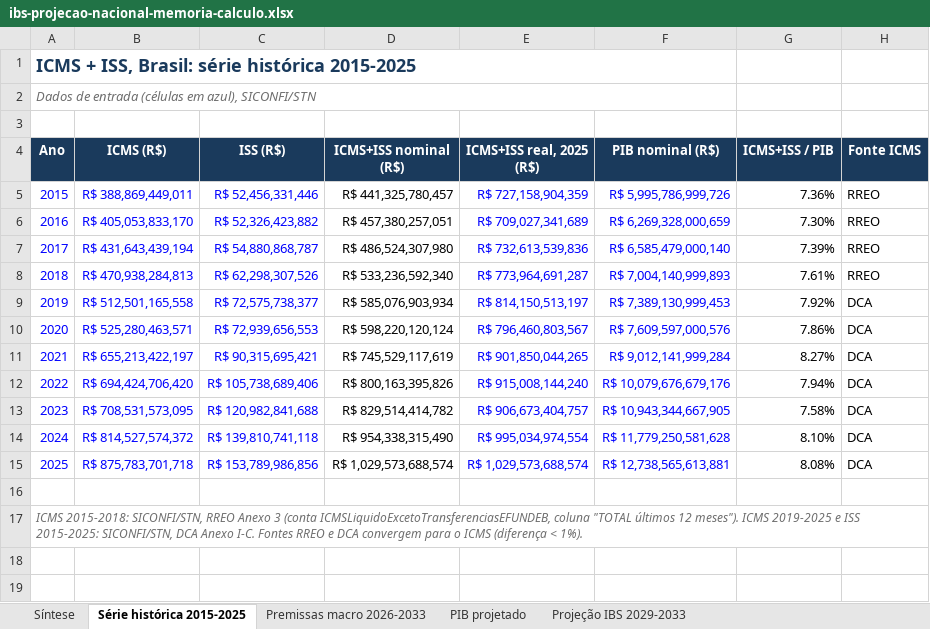
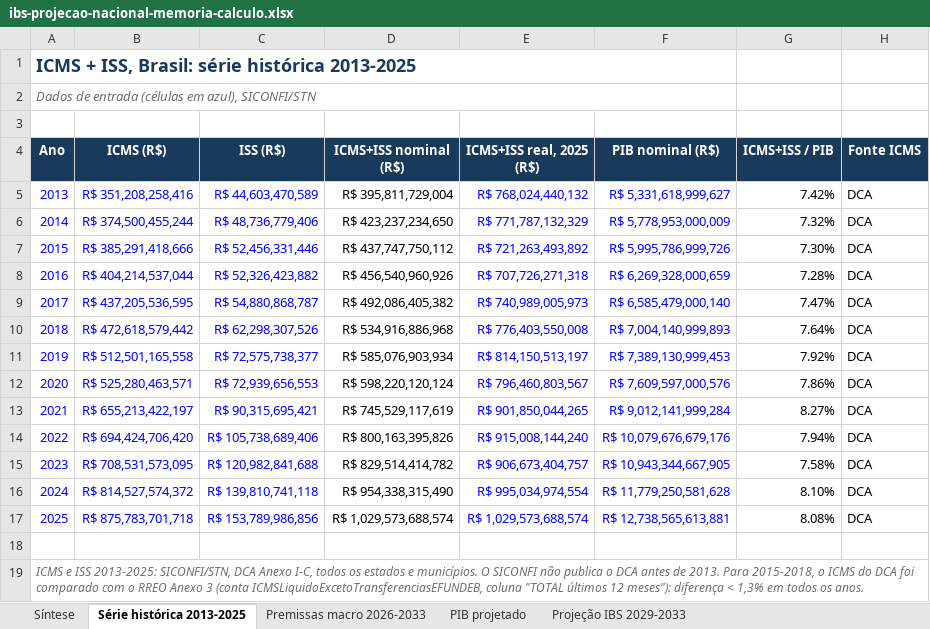
Before and after one commit to EduardoAraujoOx/site-eduardo, an Excel workbook: materiais/ibs-projecao-nacional-memoria-calculo.xlsx, sheet Série histórica 2013-2025, drawn as a sheet; values as stored, in another font and other column widths than the file's, no borders; removed rows and columns are numbered as before the commit, all else as after; the diff names each change by its address in the sheet, - before the commit and + after, or states it on an @@ line.

```diff
--- a/materiais/ibs-projecao-nacional-memoria-calculo.xlsx (sheet Série histórica 2013-2025)
+++ b/materiais/ibs-projecao-nacional-memoria-calculo.xlsx (sheet Série histórica 2013-2025)
-sheet tab: Série histórica 2015-2025
+sheet tab: Série histórica 2013-2025
@@ column A (Ano) renumbered from row 1 down @@
-row 5: 2015 | R$ 388,869,449,011 | R$ 52,456,331,446 | R$ 441,325,780,457 | R$ 727,158,904,359 | R$ 5,995,786,999,726 | 7.36% | RREO
-row 6: 2016 | R$ 405,053,833,170 | R$ 52,326,423,882 | R$ 457,380,257,051 | R$ 709,027,341,689 | R$ 6,269,328,000,659 | 7.30% | RREO
-row 7: 2017 | R$ 431,643,439,194 | R$ 54,880,868,787 | R$ 486,524,307,980 | R$ 732,613,539,836 | R$ 6,585,479,000,140 | 7.39% | RREO
-row 8: 2018 | R$ 470,938,284,813 | R$ 62,298,307,526 | R$ 533,236,592,340 | R$ 773,964,691,287 | R$ 7,004,140,999,893 | 7.61% | RREO
+row 5: 2013 | R$ 351,208,258,416 | R$ 44,603,470,589 | R$ 395,811,729,004 | R$ 768,024,440,132 | R$ 5,331,618,999,627 | 7.42% | DCA
+row 6: 2014 | R$ 374,500,455,244 | R$ 48,736,779,406 | R$ 423,237,234,650 | R$ 771,787,132,329 | R$ 5,778,953,000,009 | 7.32% | DCA
+row 7: 2015 | R$ 385,291,418,666 | R$ 52,456,331,446 | R$ 437,747,750,112 | R$ 721,263,493,892 | R$ 5,995,786,999,726 | 7.30% | DCA
+row 8: 2016 | R$ 404,214,537,044 | R$ 52,326,423,882 | R$ 456,540,960,926 | R$ 707,726,271,318 | R$ 6,269,328,000,659 | 7.28% | DCA
+row 9: 2017 | R$ 437,205,536,595 | R$ 54,880,868,787 | R$ 492,086,405,382 | R$ 740,989,005,973 | R$ 6,585,479,000,140 | 7.47% | DCA
+row 10: 2018 | R$ 472,618,579,442 | R$ 62,298,307,526 | R$ 534,916,886,968 | R$ 776,403,550,008 | R$ 7,004,140,999,893 | 7.64% | DCA
```
Also changed, not shown: sheet Síntese, formulas that keep their value, 8 other files.
